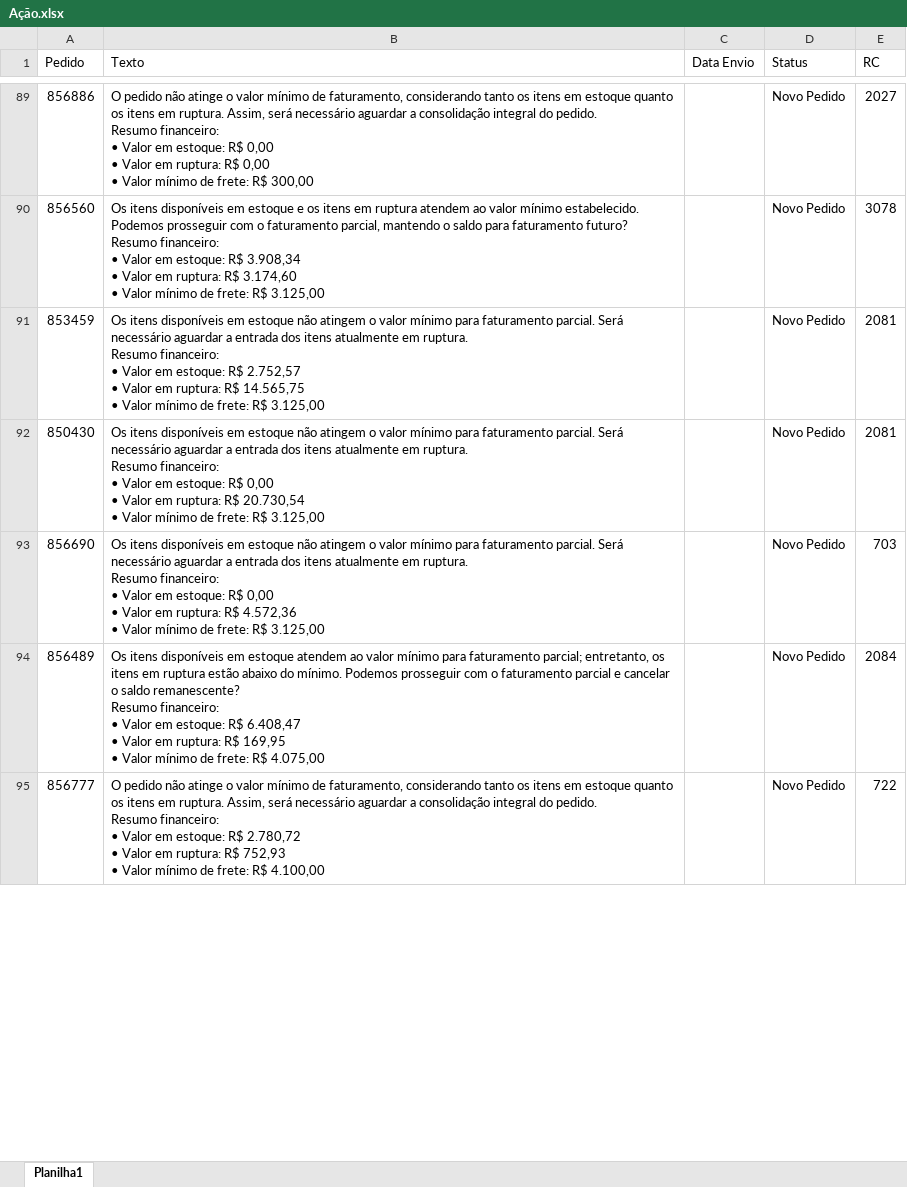
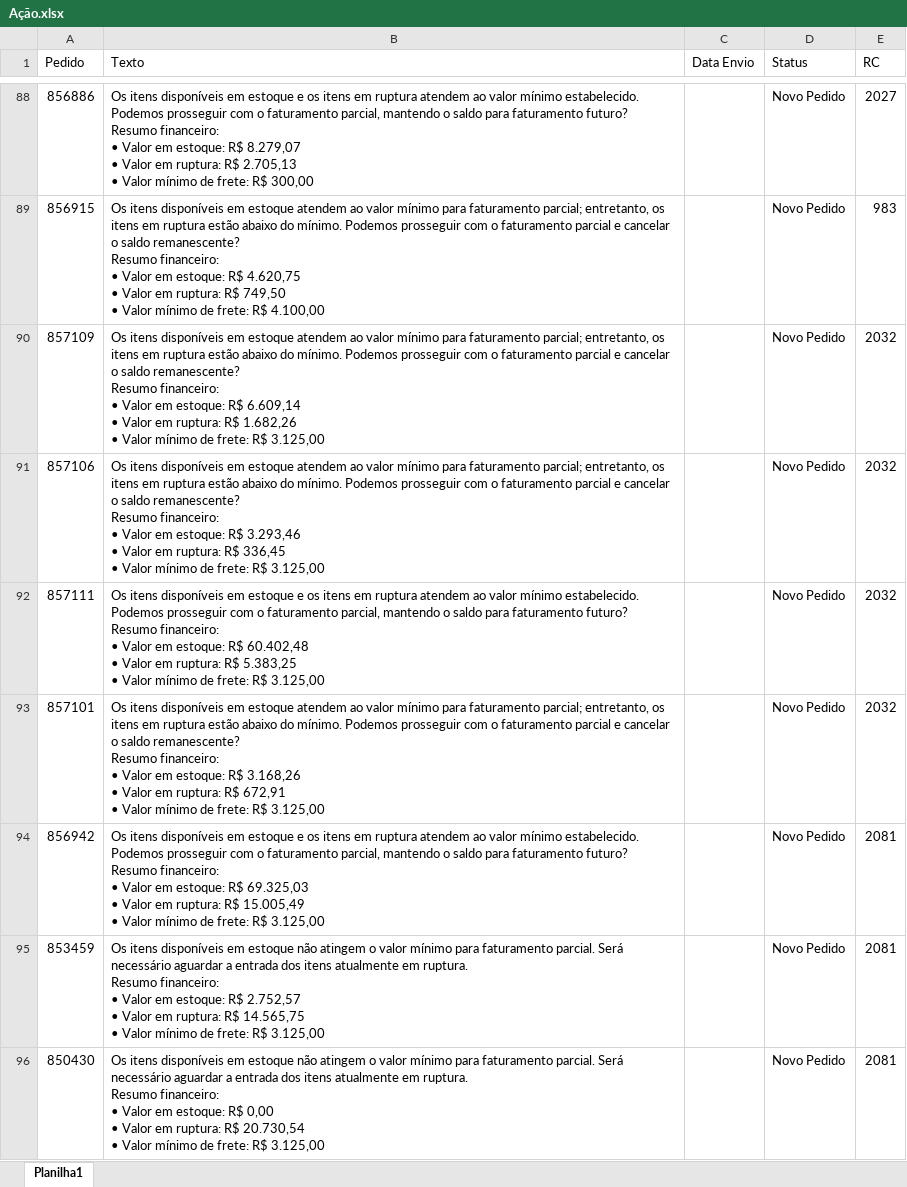
Before and after one commit to Alefe1995/portal-pedidos, an Excel workbook: Ação.xlsx, sheet Planilha1, drawn as a sheet; only a part is shown, gaps mark what is left out; the shorter side is filled out with more unchanged rows; values as stored, in another font and other column widths than the file's, no borders; conditional formats not drawn; removed rows and columns are numbered as before the commit, all else as after; ↵ is a line break in a cell; the diff covers the shown part only; the diff names each change by its address in the sheet, - before the commit and + after, or states it on an @@ line.

```diff
--- a/Ação.xlsx (sheet Planilha1)
+++ b/Ação.xlsx (sheet Planilha1)
-B88 (Texto): O pedido não atinge o valor mínimo de faturamento, considerando tanto os itens em estoque quanto os itens em ruptura. Assim, será necessário aguardar a consolidação integral do pedido. ↵ Resumo financeiro: ↵ • Valor em estoque: R$ 0,00 ↵ • Valor em ruptura: R$ 0,00 ↵ • Valor…
+B88 (Texto): Os itens disponíveis em estoque e os itens em ruptura atendem ao valor mínimo estabelecido. Podemos prosseguir com o faturamento parcial, mantendo o saldo para faturamento futuro? ↵ Resumo financeiro: ↵ • Valor em estoque: R$ 8.279,07 ↵ • Valor em ruptura: R$ 2.705,13 ↵ • Valor…
-row 90: 856560 | Os itens disponíveis em estoque e os itens em ruptura atendem ao valor mínimo estabelecido. Podemos prosseguir com o faturamento parcial, mantendo o saldo para faturamento futuro? ↵ Resumo financeiro: ↵ • Valor em estoque: R$ 3.908,34 ↵ • Valor em ruptura: R$ 3.174,60 ↵ • Valor mínimo de frete: R$ 3.125,00 |  | Novo Pedido | 3078
+row 89: 856915 | Os itens disponíveis em estoque atendem ao valor mínimo para faturamento parcial; entretanto, os itens em ruptura estão abaixo do mínimo. Podemos prosseguir com o faturamento parcial e cancelar o saldo remanescente? ↵ Resumo financeiro: ↵ • Valor em estoque: R$ 4.620,75 ↵ • Valor em ruptura: R$ 749,50 ↵ • Valor mínimo de frete: R$ 4.100,00 |  | Novo Pedido | 983
+row 90: 857109 | Os itens disponíveis em estoque atendem ao valor mínimo para faturamento parcial; entretanto, os itens em ruptura estão abaixo do mínimo. Podemos prosseguir com o faturamento parcial e cancelar o saldo remanescente? ↵ Resumo financeiro: ↵ • Valor em estoque: R$ 6.609,14 ↵ • Valor em ruptura: R$ 1.682,26 ↵ • Valor mínimo de frete: R$ 3.125,00 |  | Novo Pedido | 2032
+row 91: 857106 | Os itens disponíveis em estoque atendem ao valor mínimo para faturamento parcial; entretanto, os itens em ruptura estão abaixo do mínimo. Podemos prosseguir com o faturamento parcial e cancelar o saldo remanescente? ↵ Resumo financeiro: ↵ • Valor em estoque: R$ 3.293,46 ↵ • Valor em ruptura: R$ 336,45 ↵ • Valor mínimo de frete: R$ 3.125,00 |  | Novo Pedido | 2032
+row 92: 857111 | Os itens disponíveis em estoque e os itens em ruptura atendem ao valor mínimo estabelecido. Podemos prosseguir com o faturamento parcial, mantendo o saldo para faturamento futuro? ↵ Resumo financeiro: ↵ • Valor em estoque: R$ 60.402,48 ↵ • Valor em ruptura: R$ 5.383,25 ↵ • Valor mínimo de frete: R$ 3.125,00 |  | Novo Pedido | 2032
+row 93: 857101 | Os itens disponíveis em estoque atendem ao valor mínimo para faturamento parcial; entretanto, os itens em ruptura estão abaixo do mínimo. Podemos prosseguir com o faturamento parcial e cancelar o saldo remanescente? ↵ Resumo financeiro: ↵ • Valor em estoque: R$ 3.168,26 ↵ • Valor em ruptura: R$ 672,91 ↵ • Valor mínimo de frete: R$ 3.125,00 |  | Novo Pedido | 2032
+row 94: 856942 | Os itens disponíveis em estoque e os itens em ruptura atendem ao valor mínimo estabelecido. Podemos prosseguir com o faturamento parcial, mantendo o saldo para faturamento futuro? ↵ Resumo financeiro: ↵ • Valor em estoque: R$ 69.325,03 ↵ • Valor em ruptura: R$ 15.005,49 ↵ • Valor mínimo de frete: R$ 3.125,00 |  | Novo Pedido | 2081
```
Also changed, not shown: 74 added rows, 95 removed rows and 37 edited cells elsewhere in this sheet, Itens.xlsx, Pedidos.xlsx.
